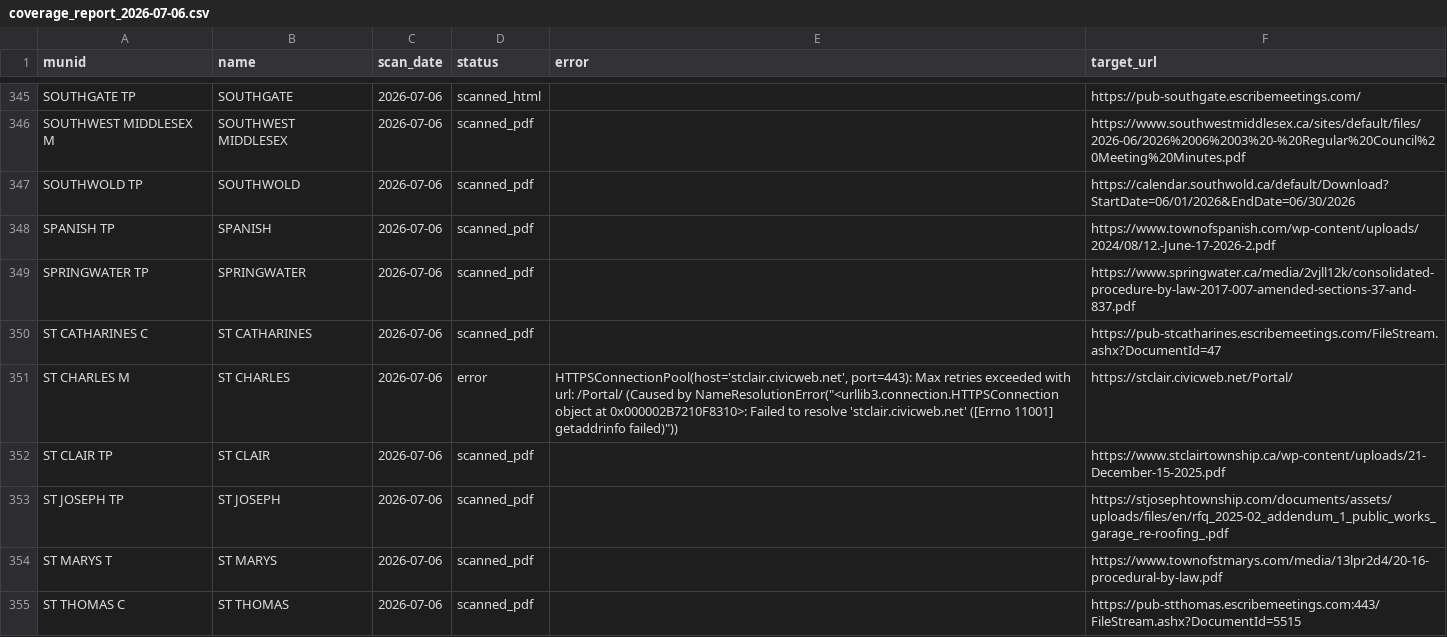
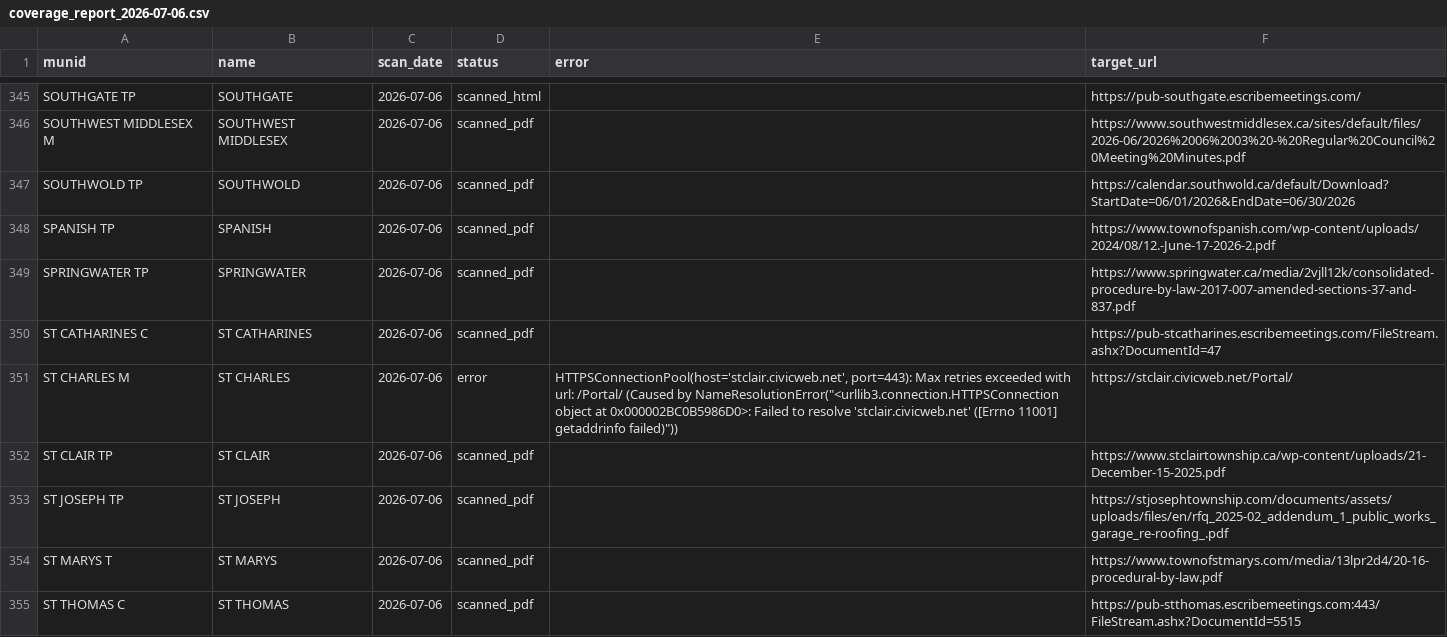
Before and after one commit to BLeFort2025/county-bylaw-maps, a CSV file: signals/coverage_report_2026-07-06.csv, drawn as a sheet; only a part is shown, gaps mark what is left out; the diff covers the shown part only.

```diff
--- a/signals/coverage_report_2026-07-06.csv
+++ b/signals/coverage_report_2026-07-06.csv
@@ -350,3 +350,3 @@ SPRINGWATER TP,SPRINGWATER,2026-07-06,scanned_pdf,,https://www.springwater.ca/me
 ST CATHARINES C,ST CATHARINES,2026-07-06,scanned_pdf,,https://pub-stcatharines.escribemeetings.com/FileStream.ashx?DocumentId=47
-ST CHARLES M,ST CHARLES,2026-07-06,error,"HTTPSConnectionPool(host='stclair.civicweb.net', port=443): Max retries exceeded with url: /Portal/ (Caused by NameResolutionError(""<urllib3.connection.HTTPSConnection object at 0x000002B7210F8310>: Failed to resolve 'stclair.civicweb.net' ([Errno 11001] getaddrinfo failed)""))",https://stclair.civicweb.net/Portal/
+ST CHARLES M,ST CHARLES,2026-07-06,error,"HTTPSConnectionPool(host='stclair.civicweb.net', port=443): Max retries exceeded with url: /Portal/ (Caused by NameResolutionError(""<urllib3.connection.HTTPSConnection object at 0x000002BC0B5986D0>: Failed to resolve 'stclair.civicweb.net' ([Errno 11001] getaddrinfo failed)""))",https://stclair.civicweb.net/Portal/
 ST CLAIR TP,ST CLAIR,2026-07-06,scanned_pdf,,https://www.stclairtownship.ca/wp-content/uploads/21-December-15-2025.pdf
```
Also changed, not shown: 37 edited cells elsewhere in this file.
